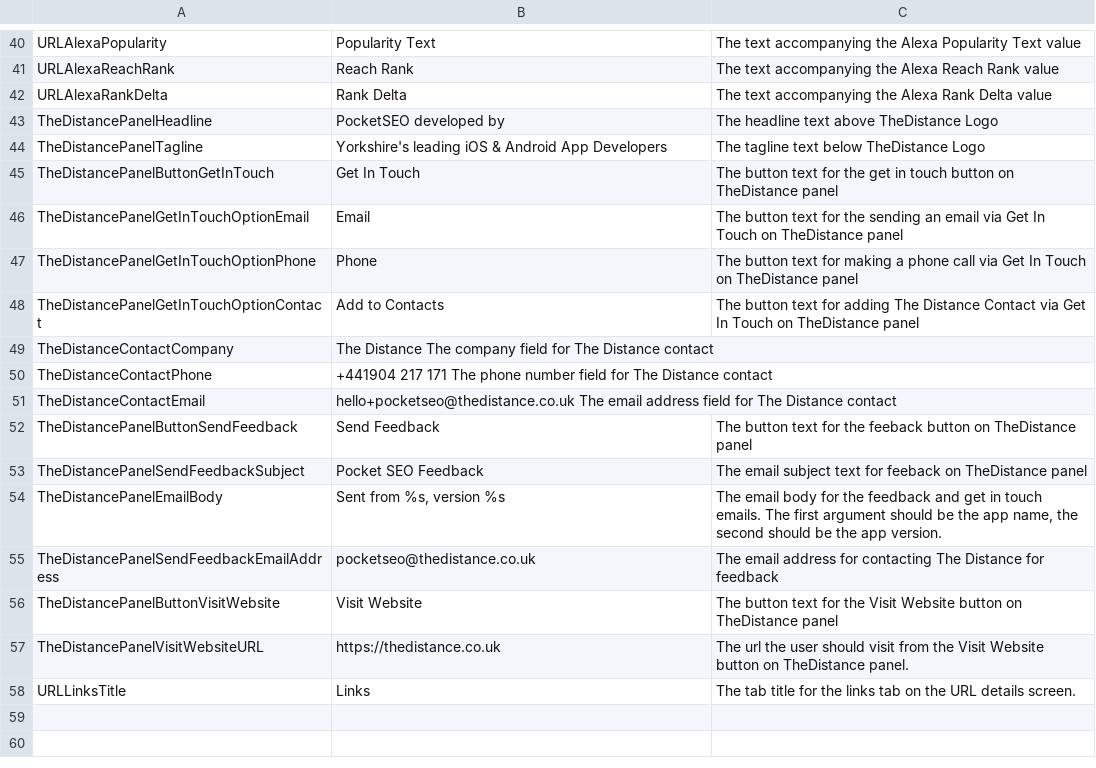
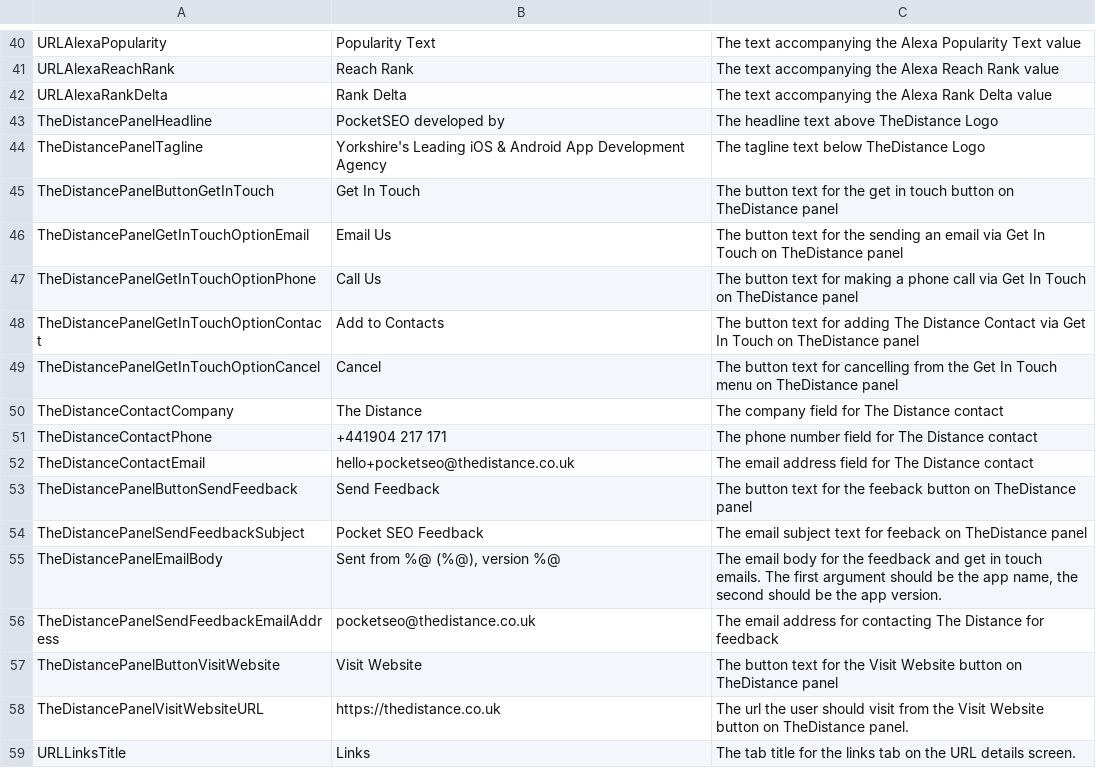
Before and after one commit to thedistance/pocketseo-ios, a TSV file: MozQuito/Resources/PSEO App Strings.tsv, drawn as a sheet; only a part is shown, gaps mark what is left out.

```diff
--- a/MozQuito/Resources/PSEO App Strings.tsv
+++ b/MozQuito/Resources/PSEO App Strings.tsv
@@ -43,13 +43,14 @@ URLAlexaRankDelta	Rank Delta	The text accompanying the Alexa Rank Delta value
 TheDistancePanelHeadline	PocketSEO developed by	The headline text above TheDistance Logo
-TheDistancePanelTagline	Yorkshire's leading iOS & Android App Developers	The tagline text below TheDistance Logo
+TheDistancePanelTagline	Yorkshire's Leading iOS & Android App Development Agency	The tagline text below TheDistance Logo
 TheDistancePanelButtonGetInTouch	Get In Touch	The button text for the get in touch button on TheDistance panel
-TheDistancePanelGetInTouchOptionEmail	Email	The button text for the sending an email via Get In Touch on TheDistance panel
-TheDistancePanelGetInTouchOptionPhone	Phone	The button text for making a phone call via Get In Touch on TheDistance panel
+TheDistancePanelGetInTouchOptionEmail	Email Us	The button text for the sending an email via Get In Touch on TheDistance panel
+TheDistancePanelGetInTouchOptionPhone	Call Us	The button text for making a phone call via Get In Touch on TheDistance panel
 TheDistancePanelGetInTouchOptionContact	Add to Contacts	The button text for adding The Distance Contact via Get In Touch on TheDistance panel
-TheDistanceContactCompany	The Distance The company field for The Distance contact
-TheDistanceContactPhone	+441904 217 171 The phone number field for The Distance contact
-TheDistanceContactEmail	hello+pocketseo@thedistance.co.uk The email address field for The Distance contact
+TheDistancePanelGetInTouchOptionCancel	Cancel	The button text for cancelling from the Get In Touch menu on TheDistance panel
+TheDistanceContactCompany	The Distance	The company field for The Distance contact
+TheDistanceContactPhone	+441904 217 171	The phone number field for The Distance contact
+TheDistanceContactEmail	hello+pocketseo@thedistance.co.uk	The email address field for The Distance contact
 TheDistancePanelButtonSendFeedback	Send Feedback	The button text for the feeback button on TheDistance panel
 TheDistancePanelSendFeedbackSubject	Pocket SEO Feedback	The email subject text for feeback on TheDistance panel
-TheDistancePanelEmailBody	Sent from %s, version %s	The email body for the feedback and get in touch emails. The first argument should be the app name, the second should be the app version.
+TheDistancePanelEmailBody	Sent from %@ (%@), version %@	The email body for the feedback and get in touch emails. The first argument should be the app name, the second should be the app version.
 TheDistancePanelSendFeedbackEmailAddress	pocketseo@thedistance.co.uk	The email address for contacting The Distance for feedback
```
Also changed, not shown: 15 other files.
